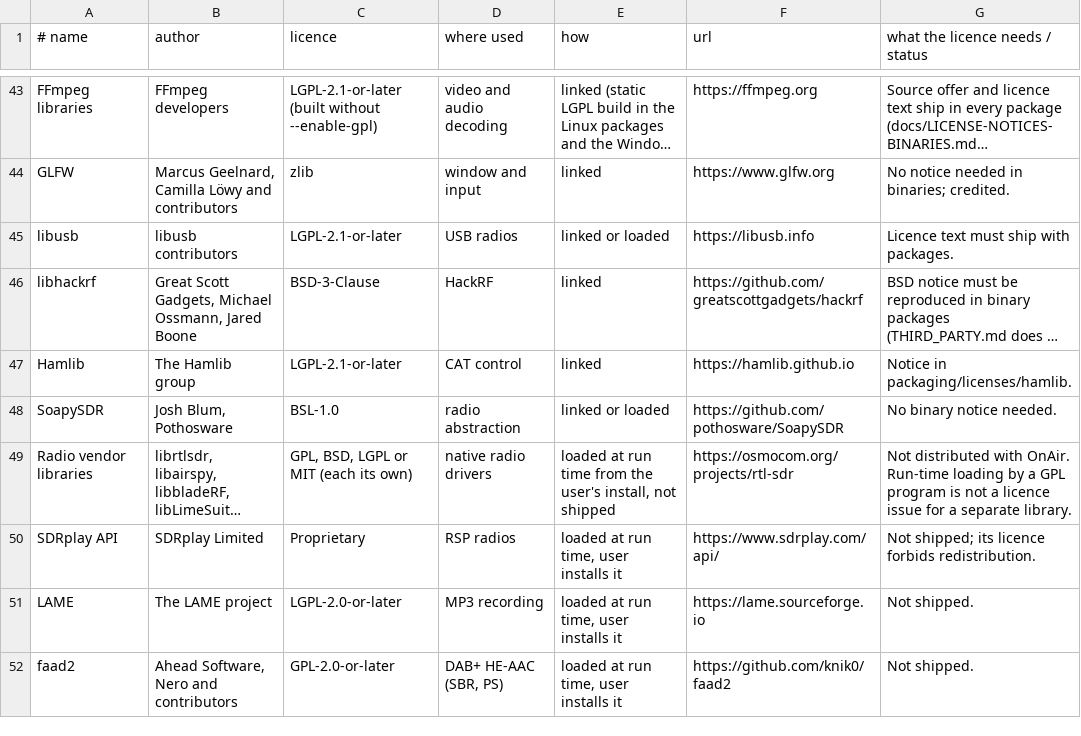
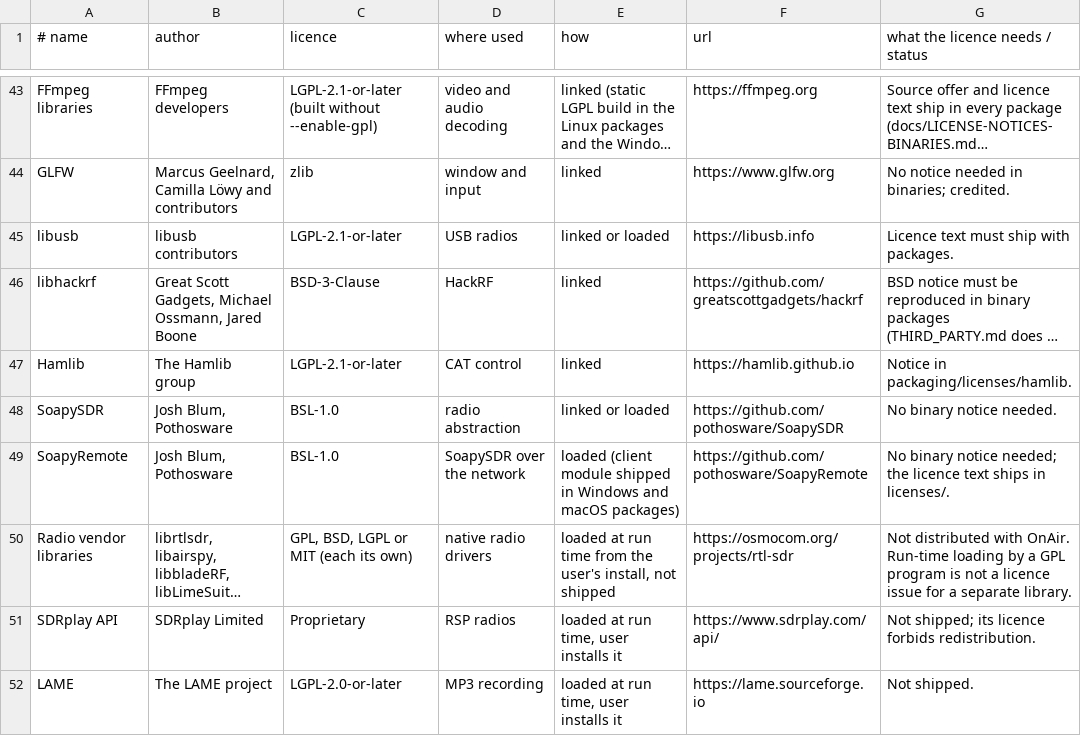
Before and after one commit to 9A4AM/OnAir, a TSV file: tools/credits_data.tsv, drawn as a sheet; only a part is shown, gaps mark what is left out; the shorter side is filled out with more unchanged rows; long unchanged cells end in …; the diff names each change by its address in the sheet, - before the commit and + after, or states it on an @@ line.

```diff
--- a/tools/credits_data.tsv
+++ b/tools/credits_data.tsv
+row 49: SoapyRemote | Josh Blum, Pothosware | BSL-1.0 | SoapySDR over the network | loaded (client module shipped in Windows and macOS packages) | https://github.com/pothosware/SoapyRemote | No binary notice needed; the licence text ships in licenses/.
```
Also changed, not shown: 28 other files.
